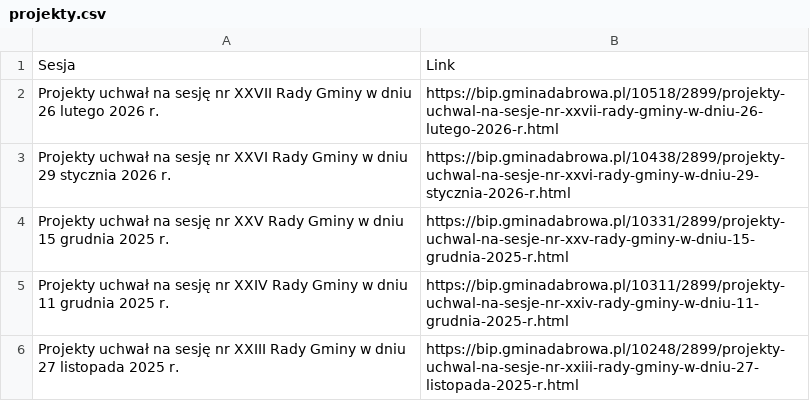
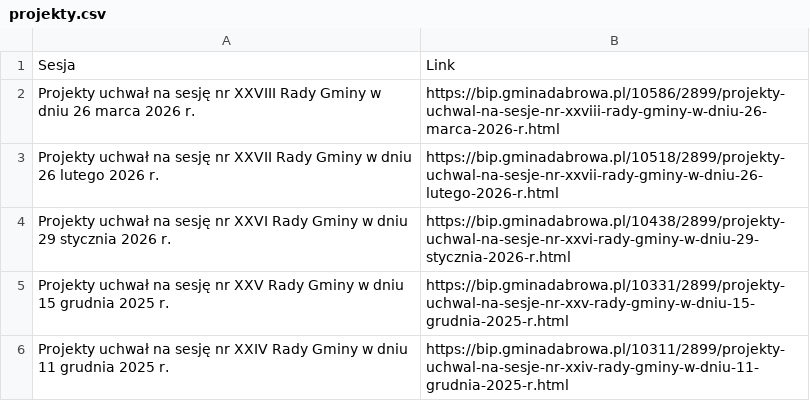
Before and after one commit to twerhun/BIPwatcher, a CSV file: projekty.csv, drawn as a sheet; only a part is shown; the shorter side is filled out with more unchanged rows.

```diff
--- a/projekty.csv
+++ b/projekty.csv
@@ -1,2 +1,3 @@
 Sesja,Link
+Projekty uchwał na sesję nr XXVIII Rady Gminy w dniu 26 marca 2026 r.,https://bip.gminadabrowa.pl/10586/2899/projekty-uchwal-na-sesje-nr-xxviii-rady-gminy-w-dniu-26-marca-2026-r.html
 Projekty uchwał na sesję nr XXVII Rady Gminy w dniu 26 lutego 2026 r.,https://bip.gminadabrowa.pl/10518/2899/projekty-uchwal-na-sesje-nr-xxvii-rady-gminy-w-dniu-26-lutego-2026-r.html
```
